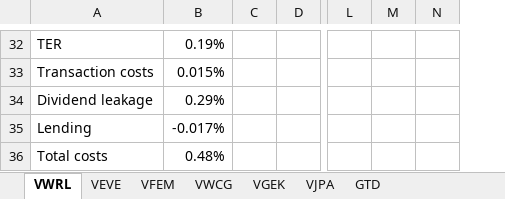
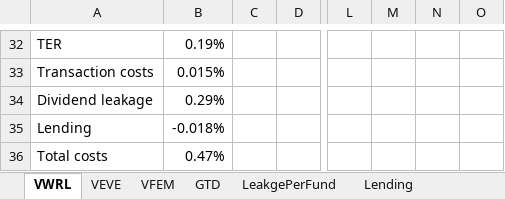
Before and after one commit to gerbenvl/indexfondsen, an Excel workbook: Vanguard EU/Vanguard-ETFs-KostenBepaling.xlsx, sheet VWRL, drawn as a sheet; only a part is shown, gaps mark what is left out; values as stored, in another font and other column widths than the file's, no borders; the diff covers the shown part only; the diff names each change by its address in the sheet, - before the commit and + after, or states it on an @@ line.

```diff
--- a/Vanguard EU/Vanguard-ETFs-KostenBepaling.xlsx (sheet VWRL)
+++ b/Vanguard EU/Vanguard-ETFs-KostenBepaling.xlsx (sheet VWRL)
+column N, empty
-B35: -0.017%
+B35: -0.018%
-B36: 0.48%
+B36: 0.47%
```
Also changed, not shown: 7 edited cells elsewhere in this sheet, sheet VFEM, sheet VEVE, sheet Lending, other sheet tabs, formulas that keep their value.
